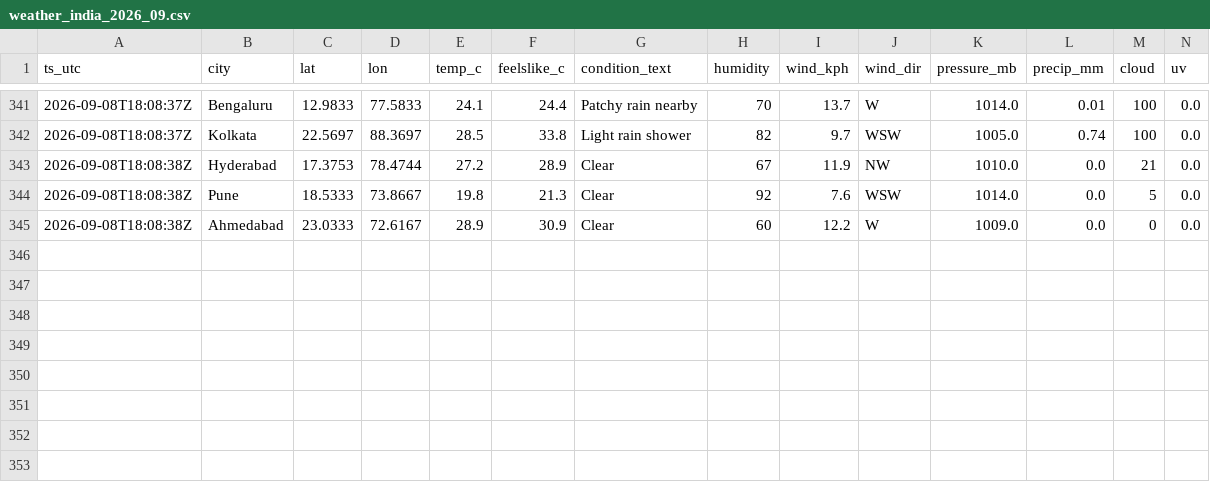
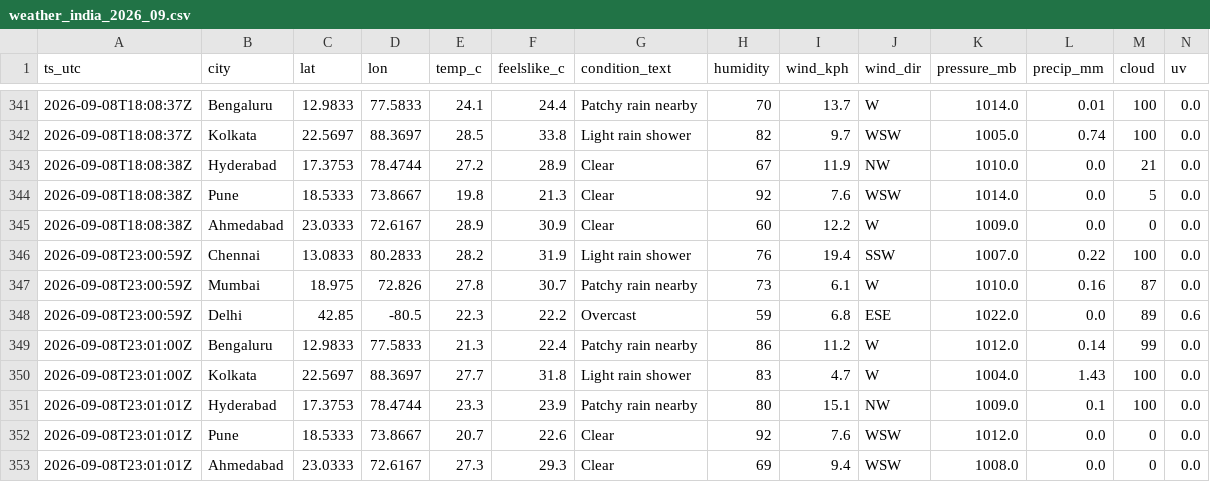
Before and after one commit to anwarmohammedbasha/weather-api-fetch, a CSV file: data/weather_india_2026_09.csv, drawn as a sheet; only a part is shown, gaps mark what is left out; rows hold the shown columns only; the diff names each change by its address in the sheet, - before the commit and + after, or states it on an @@ line.

```diff
--- a/data/weather_india_2026_09.csv
+++ b/data/weather_india_2026_09.csv
+row 346: 2026-09-08T23:00:59Z | Chennai | 13.0833 | 80.2833 | 28.2 | 31.9 | Light rain shower | 76 | 19.4 | SSW | 1007.0 | 0.22 | 100 | 0.0
+row 347: 2026-09-08T23:00:59Z | Mumbai | 18.975 | 72.826 | 27.8 | 30.7 | Patchy rain nearby | 73 | 6.1 | W | 1010.0 | 0.16 | 87 | 0.0
+row 348: 2026-09-08T23:00:59Z | Delhi | 42.85 | -80.5 | 22.3 | 22.2 | Overcast | 59 | 6.8 | ESE | 1022.0 | 0.0 | 89 | 0.6
+row 349: 2026-09-08T23:01:00Z | Bengaluru | 12.9833 | 77.5833 | 21.3 | 22.4 | Patchy rain nearby | 86 | 11.2 | W | 1012.0 | 0.14 | 99 | 0.0
+row 350: 2026-09-08T23:01:00Z | Kolkata | 22.5697 | 88.3697 | 27.7 | 31.8 | Light rain shower | 83 | 4.7 | W | 1004.0 | 1.43 | 100 | 0.0
+row 351: 2026-09-08T23:01:01Z | Hyderabad | 17.3753 | 78.4744 | 23.3 | 23.9 | Patchy rain nearby | 80 | 15.1 | NW | 1009.0 | 0.1 | 100 | 0.0
+row 352: 2026-09-08T23:01:01Z | Pune | 18.5333 | 73.8667 | 20.7 | 22.6 | Clear | 92 | 7.6 | WSW | 1012.0 | 0.0 | 0 | 0.0
+row 353: 2026-09-08T23:01:01Z | Ahmedabad | 23.0333 | 72.6167 | 27.3 | 29.3 | Clear | 69 | 9.4 | WSW | 1008.0 | 0.0 | 0 | 0.0
```
Also changed, not shown: 8 other files.
